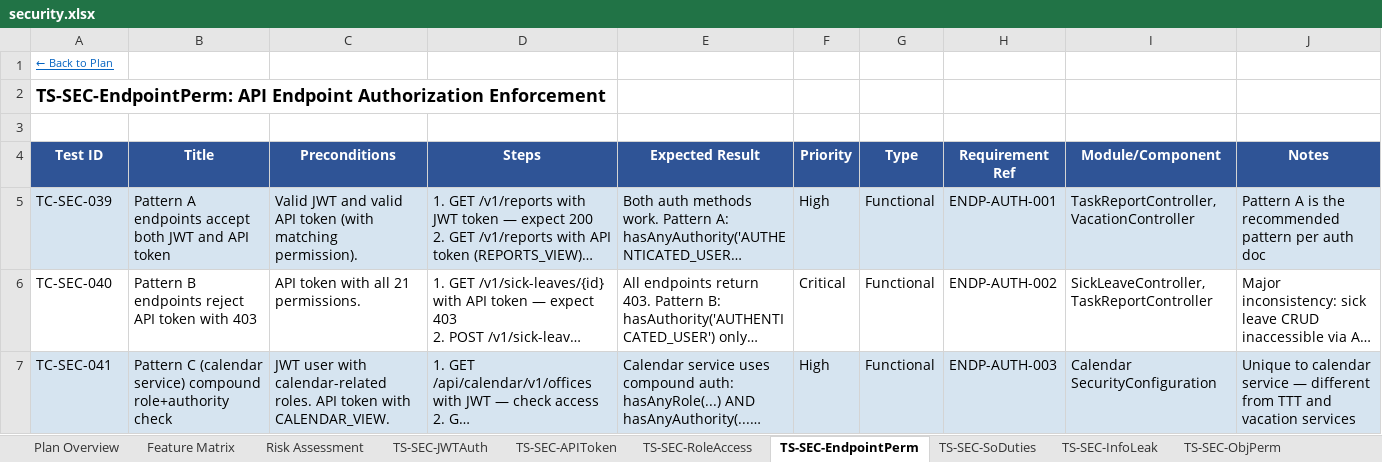
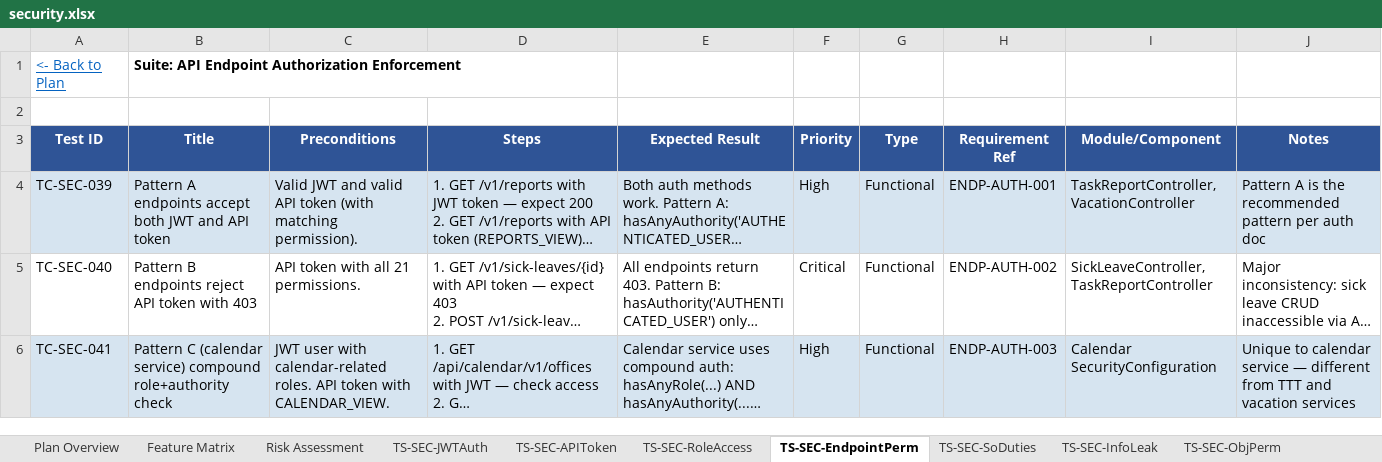
Before and after one commit to midas44/ttt-expert-v1, an Excel workbook: expert-system/output/security/security.xlsx, sheet TS-SEC-EndpointPerm, drawn as a sheet; only a part is shown; long unchanged cells end in …; values as stored, in another font and other column widths than the file's, no borders; removed rows and columns are numbered as before the commit, all else as after; the diff names each change by its address in the sheet, - before the commit and + after, or states it on an @@ line.

```diff
--- a/expert-system/output/security/security.xlsx (sheet TS-SEC-EndpointPerm)
+++ b/expert-system/output/security/security.xlsx (sheet TS-SEC-EndpointPerm)
-row 1: ← Back to Plan
-row 2: TS-SEC-EndpointPerm: API Endpoint Authorization Enforcement
+row 1: <- Back to Plan | Suite: API Endpoint Authorization Enforcement
```
Also changed, not shown: sheet Feature Matrix, sheet Plan Overview, sheet TS-SEC-APIToken, sheet TS-SEC-SoDuties, sheet TS-SEC-JWTAuth, sheet TS-SEC-ObjPerm, 4 more sheets, expert-system/output/accounting/accounting.xlsx, expert-system/output/day-off/day-off.xlsx, 29 other files.
